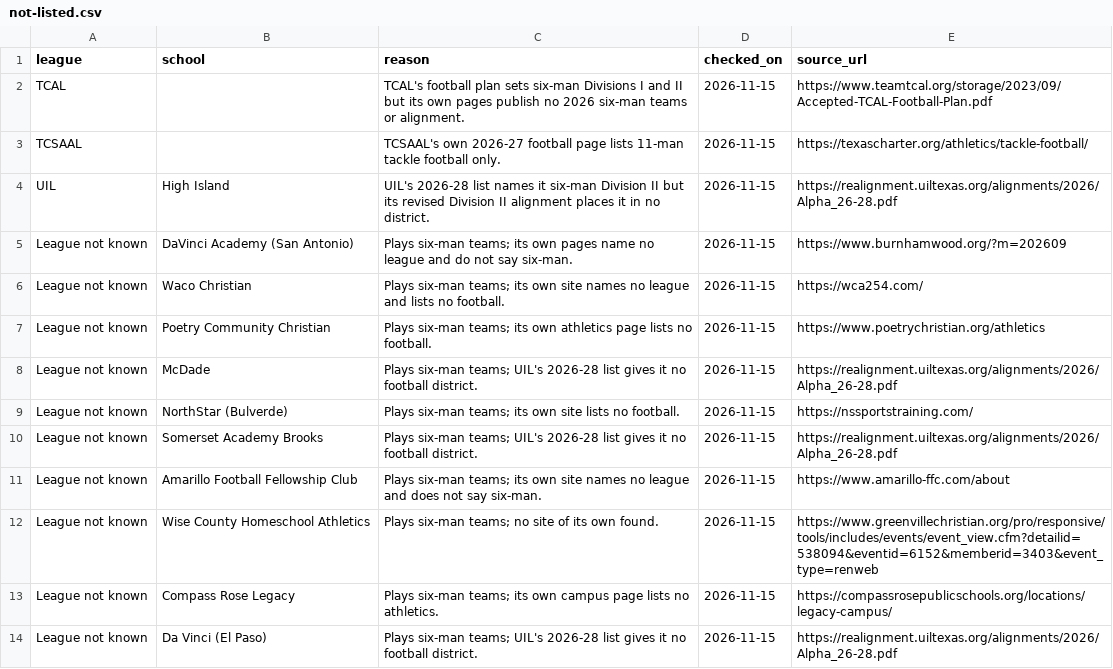
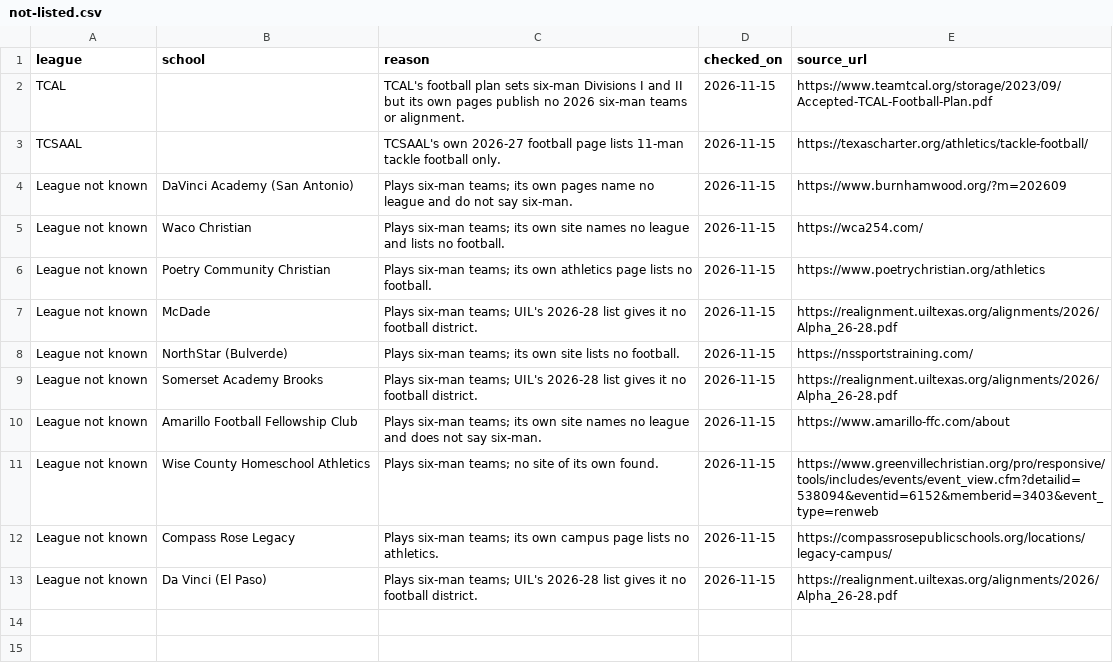
Before and after one commit to txsixman/txsixmanfootball, a CSV file: data/seed/private-2026/not-listed.csv, drawn as a sheet.

```diff
--- a/data/seed/private-2026/not-listed.csv
+++ b/data/seed/private-2026/not-listed.csv
@@ -3,3 +3,2 @@ TCAL,,TCAL's football plan sets six-man Divisions I and II but its own pages pub
 TCSAAL,,TCSAAL's own 2026-27 football page lists 11-man tackle football only.,2026-11-15,https://texascharter.org/athletics/tackle-football/
-UIL,High Island,UIL's 2026-28 list names it six-man Division II but its revised Division II alignment places it in no district.,2026-11-15,https://realignment.uiltexas.org/alignments/2026/Alpha_26-28.pdf
 League not known,DaVinci Academy (San Antonio),Plays six-man teams; its own pages name no league and do not say six-man.,2026-11-15,https://www.burnhamwood.org/?m=202609
```
Also changed, not shown: data/seed/uil-2026-28/alignments.csv, 7 other files.
